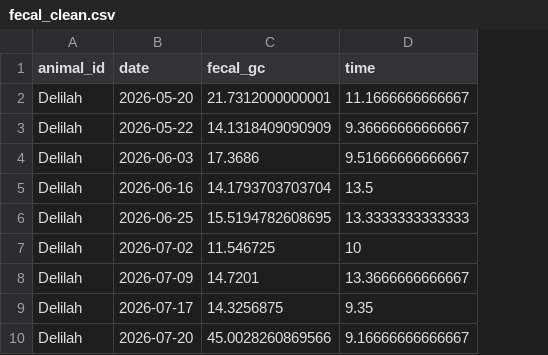
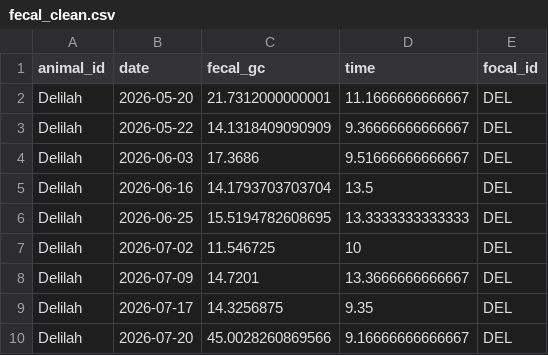
Before and after one commit to maddiethall/SCI_data, a CSV file: clean_data/fecal_clean.csv, drawn as a sheet; only a part is shown; the diff names each change by its address in the sheet, - before the commit and + after, or states it on an @@ line.

```diff
--- a/clean_data/fecal_clean.csv
+++ b/clean_data/fecal_clean.csv
+column E (focal_id), rows 2-10: all DEL
```
Also changed, not shown: 15 other files.
